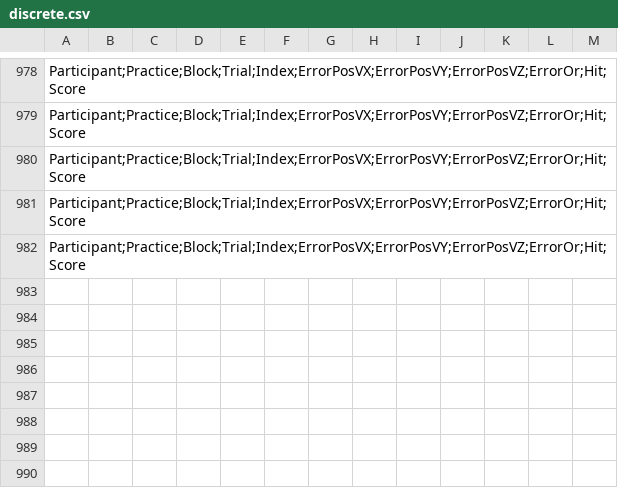
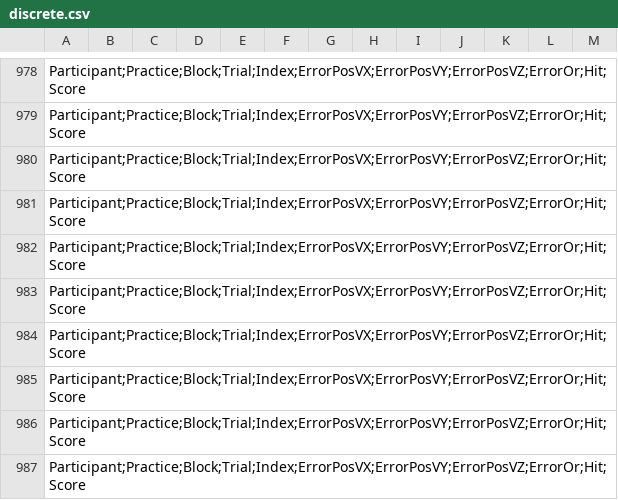
Before and after one commit to BenoitGeslain/Transfer-Illusions, a CSV file: Transfer Retargeting - VIVE/Data/discrete.csv, drawn as a sheet; only a part is shown, gaps mark what is left out.

```diff
--- a/Transfer Retargeting - VIVE/Data/discrete.csv
+++ b/Transfer Retargeting - VIVE/Data/discrete.csv
@@ -982 +982,6 @@ Participant;Practice;Block;Trial;Index;ErrorPosVX;ErrorPosVY;ErrorPosVZ;ErrorOr;
 Participant;Practice;Block;Trial;Index;ErrorPosVX;ErrorPosVY;ErrorPosVZ;ErrorOr;Hit;Score
+Participant;Practice;Block;Trial;Index;ErrorPosVX;ErrorPosVY;ErrorPosVZ;ErrorOr;Hit;Score
+Participant;Practice;Block;Trial;Index;ErrorPosVX;ErrorPosVY;ErrorPosVZ;ErrorOr;Hit;Score
+Participant;Practice;Block;Trial;Index;ErrorPosVX;ErrorPosVY;ErrorPosVZ;ErrorOr;Hit;Score
+Participant;Practice;Block;Trial;Index;ErrorPosVX;ErrorPosVY;ErrorPosVZ;ErrorOr;Hit;Score
+Participant;Practice;Block;Trial;Index;ErrorPosVX;ErrorPosVY;ErrorPosVZ;ErrorOr;Hit;Score
```
Also changed, not shown: 28 other files.
